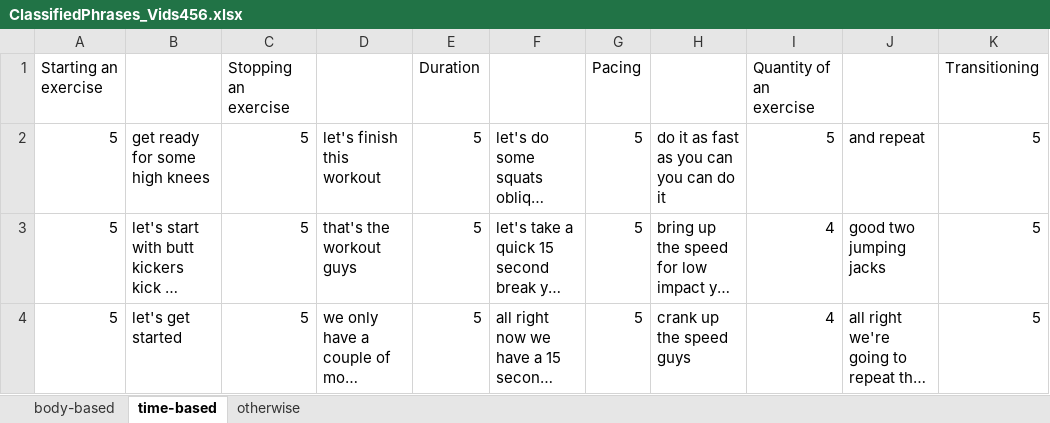
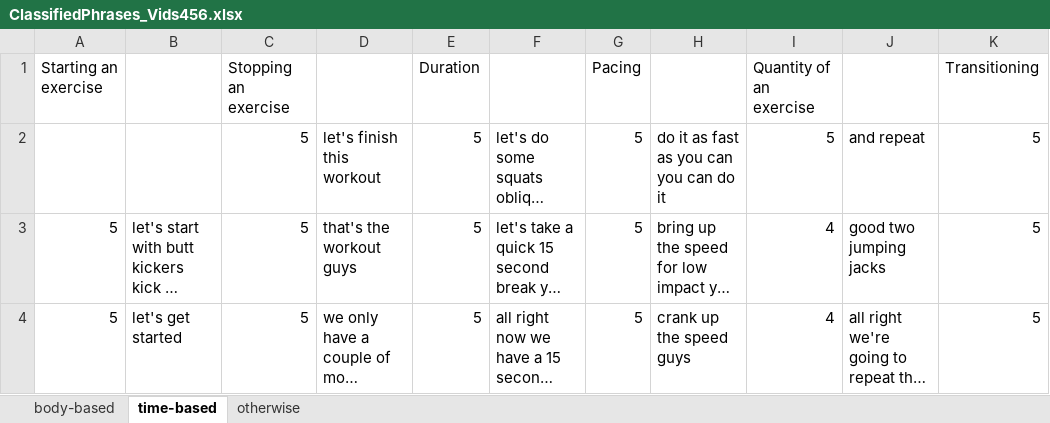
Before and after one commit to krrun16/AerobicTextReview, an Excel workbook: Classifications/ClassifiedPhrases_Vids456.xlsx, sheet time-based, drawn as a sheet; only a part is shown; long unchanged cells end in …; values as stored, in another font and other column widths than the file's, no borders; the diff covers the shown part only; the diff names each change by its address in the sheet, - before the commit and + after, or states it on an @@ line.

Commit message:
reclassified start and stop
Former-commit-id: 419fa49d973bffb745e8b1c602327eed033d35ea

```diff
--- a/Classifications/ClassifiedPhrases_Vids456.xlsx (sheet time-based)
+++ b/Classifications/ClassifiedPhrases_Vids456.xlsx (sheet time-based)
-A2 (Starting an exercise): 5
+A2 (Starting an exercise): (empty)
-B2: get ready for some high knees
+B2: (empty)
```
Also changed, not shown: 5 added rows and 29 edited cells elsewhere in this sheet, sheet body-based, 2 other files.
